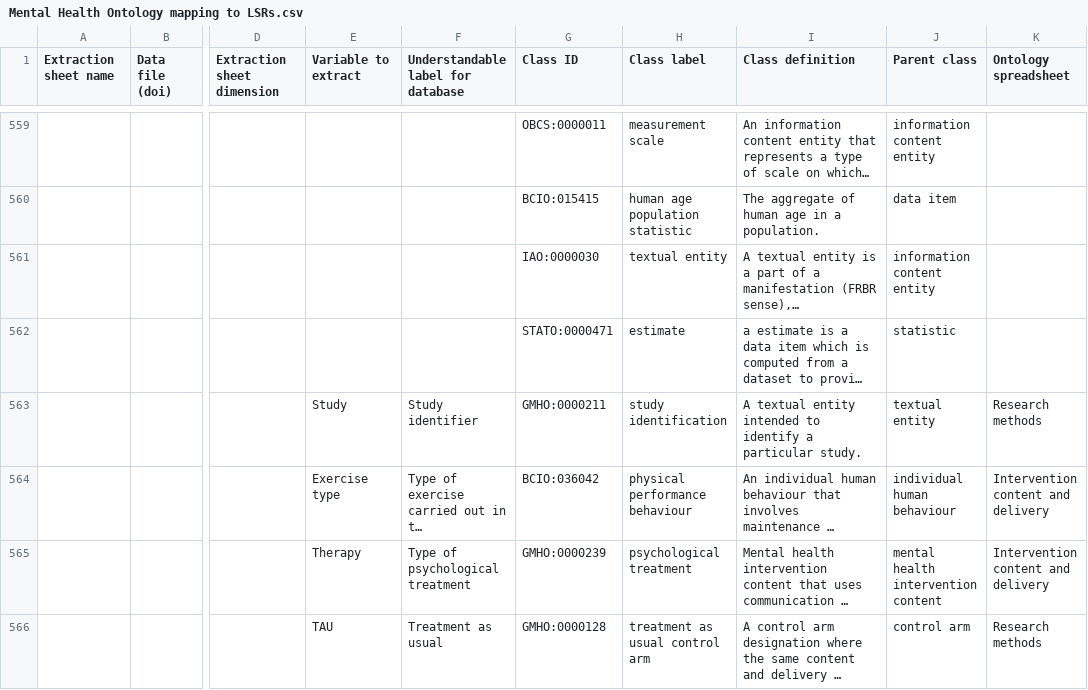
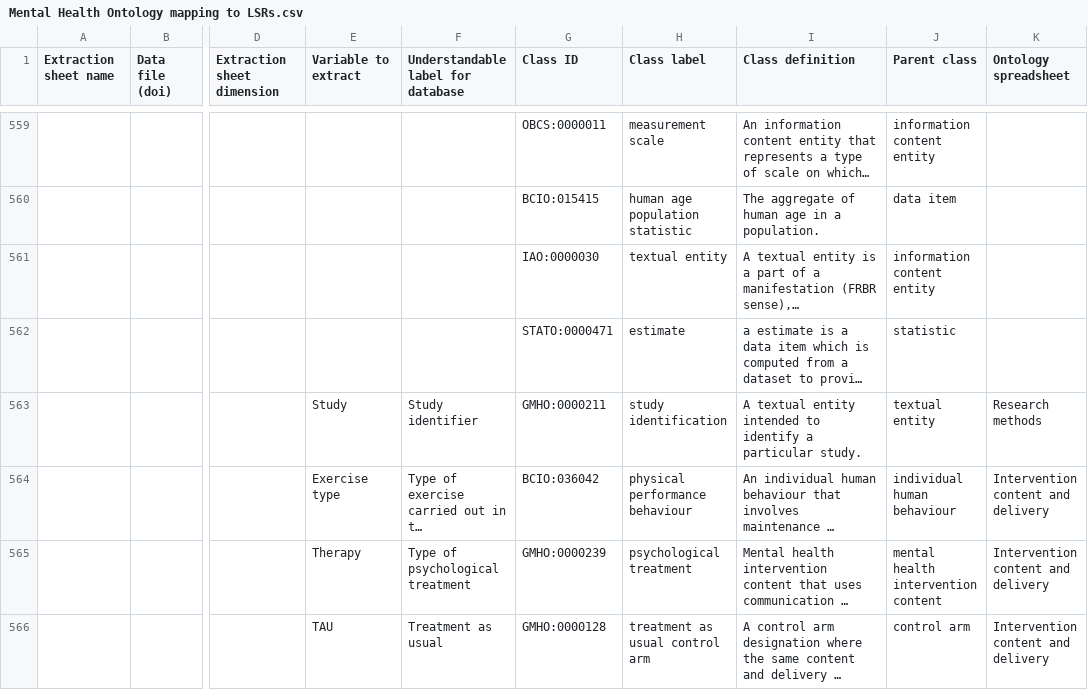
Before and after one commit to galenos-project/mental-health-ontology, a CSV file: Mapping to LSRs/Mental Health Ontology mapping to LSRs.csv, drawn as a sheet; only a part is shown, gaps mark what is left out; long unchanged cells end in …; the diff names each change by its address in the sheet, - before the commit and + after, or states it on an @@ line.

```diff
--- a/Mapping to LSRs/Mental Health Ontology mapping to LSRs.csv
+++ b/Mapping to LSRs/Mental Health Ontology mapping to LSRs.csv
-K566 (Ontology spreadsheet): Research methods
+K566 (Ontology spreadsheet): Intervention content and delivery
```
